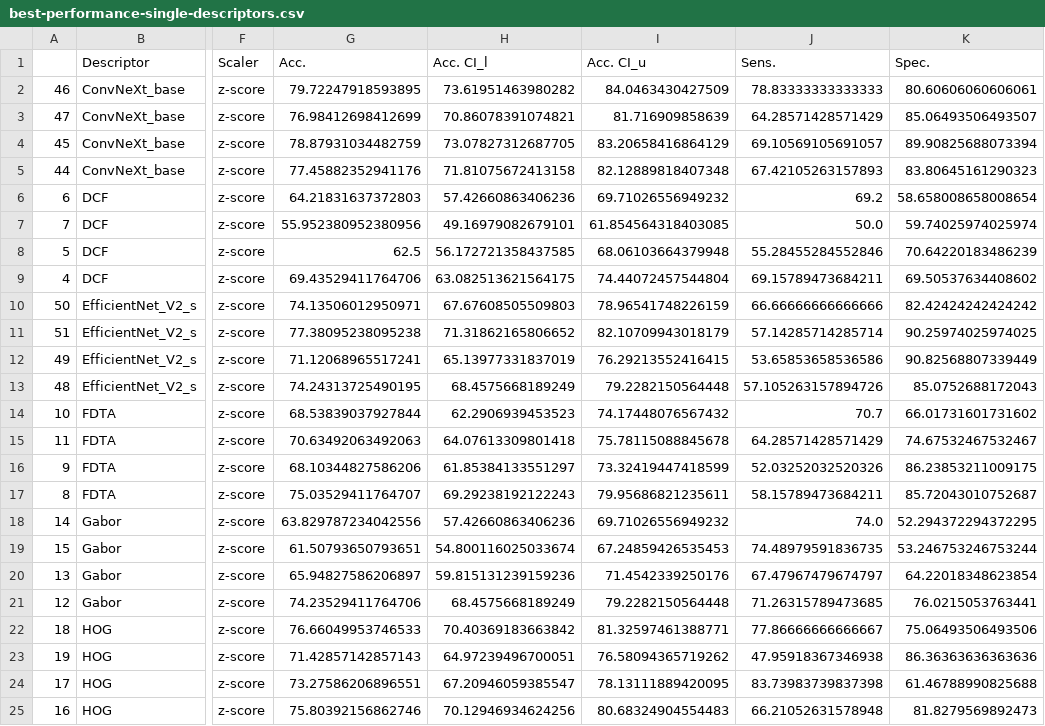
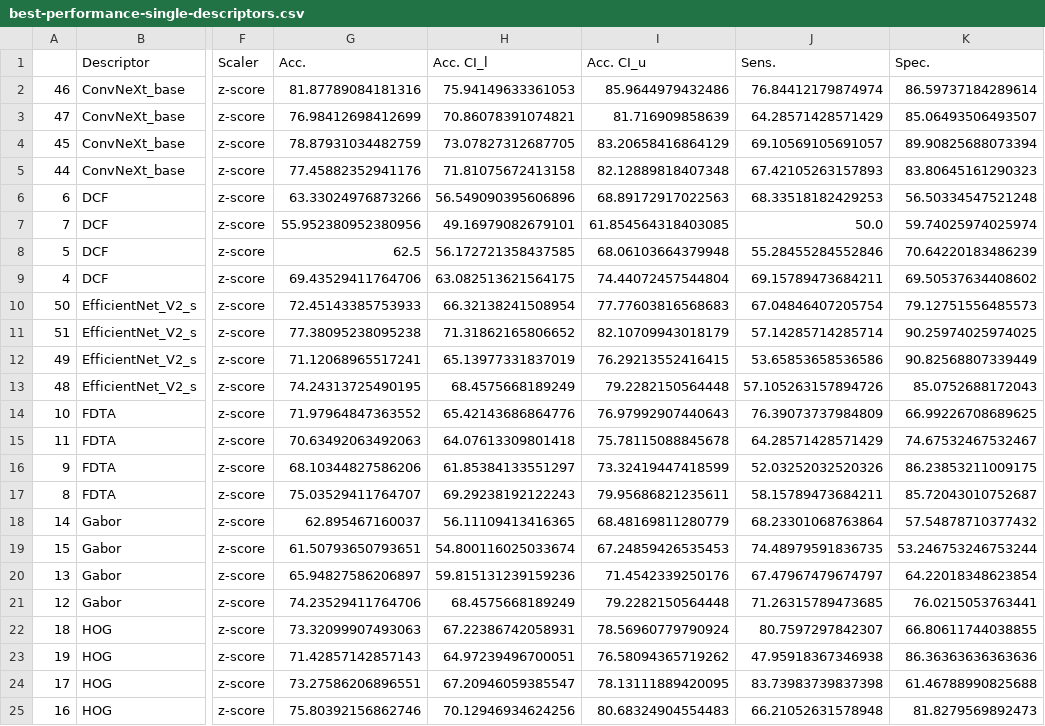
Before and after one commit to bianconif/bus_ensemble_classification, a CSV file: output/best-performance-single-descriptors.csv, drawn as a sheet; only a part is shown, gaps mark what is left out; the diff covers the shown part only; the diff names each change by its address in the sheet, - before the commit and + after, or states it on an @@ line.

```diff
--- a/output/best-performance-single-descriptors.csv
+++ b/output/best-performance-single-descriptors.csv
-G2 (Acc.): 79.72247918593895
+G2 (Acc.): 81.87789084181316
-H2 (Acc. CI_l): 73.61951463980282
+H2 (Acc. CI_l): 75.94149633361053
-I2 (Acc. CI_u): 84.0463430427509
+I2 (Acc. CI_u): 85.9644979432486
-J2 (Sens.): 78.83333333333333
+J2 (Sens.): 76.84412179874974
-K2 (Spec.): 80.60606060606061
+K2 (Spec.): 86.59737184289614
-G6 (Acc.): 64.21831637372803
+G6 (Acc.): 63.33024976873266
-H6 (Acc. CI_l): 57.42660863406236
+H6 (Acc. CI_l): 56.549090395606896
-I6 (Acc. CI_u): 69.71026556949232
+I6 (Acc. CI_u): 68.89172917022563
-J6 (Sens.): 69.2
+J6 (Sens.): 68.33518182429253
-K6 (Spec.): 58.658008658008654
+K6 (Spec.): 56.50334547521248
-G10 (Acc.): 74.13506012950971
+G10 (Acc.): 72.45143385753933
-H10 (Acc. CI_l): 67.67608505509803
+H10 (Acc. CI_l): 66.32138241508954
-I10 (Acc. CI_u): 78.96541748226159
+I10 (Acc. CI_u): 77.77603816568683
-J10 (Sens.): 66.66666666666666
+J10 (Sens.): 67.04846407205754
-K10 (Spec.): 82.42424242424242
+K10 (Spec.): 79.12751556485573
-G14 (Acc.): 68.53839037927844
+G14 (Acc.): 71.97964847363552
-H14 (Acc. CI_l): 62.2906939453523
+H14 (Acc. CI_l): 65.42143686864776
-I14 (Acc. CI_u): 74.17448076567432
+I14 (Acc. CI_u): 76.97992907440643
-J14 (Sens.): 70.7
+J14 (Sens.): 76.39073737984809
-K14 (Spec.): 66.01731601731602
+K14 (Spec.): 66.99226708689625
-G18 (Acc.): 63.829787234042556
+G18 (Acc.): 62.895467160037
-H18 (Acc. CI_l): 57.42660863406236
+H18 (Acc. CI_l): 56.11109413416365
-I18 (Acc. CI_u): 69.71026556949232
+I18 (Acc. CI_u): 68.48169811280779
-J18 (Sens.): 74.0
+J18 (Sens.): 68.23301068763864
-K18 (Spec.): 52.294372294372295
+K18 (Spec.): 57.54878710377432
-G22 (Acc.): 76.66049953746533
+G22 (Acc.): 73.32099907493063
-H22 (Acc. CI_l): 70.40369183663842
+H22 (Acc. CI_l): 67.22386742058931
-I22 (Acc. CI_u): 81.32597461388771
+I22 (Acc. CI_u): 78.56960779790924
-J22 (Sens.): 77.86666666666667
+J22 (Sens.): 80.7597297842307
-K22 (Spec.): 75.06493506493506
+K22 (Spec.): 66.80611744038855
```
Also changed, not shown: 50 edited cells elsewhere in this file, output/best-performance-combined-descriptors.csv, output/complete-performance-combined-descriptors.csv, 8 other files.
